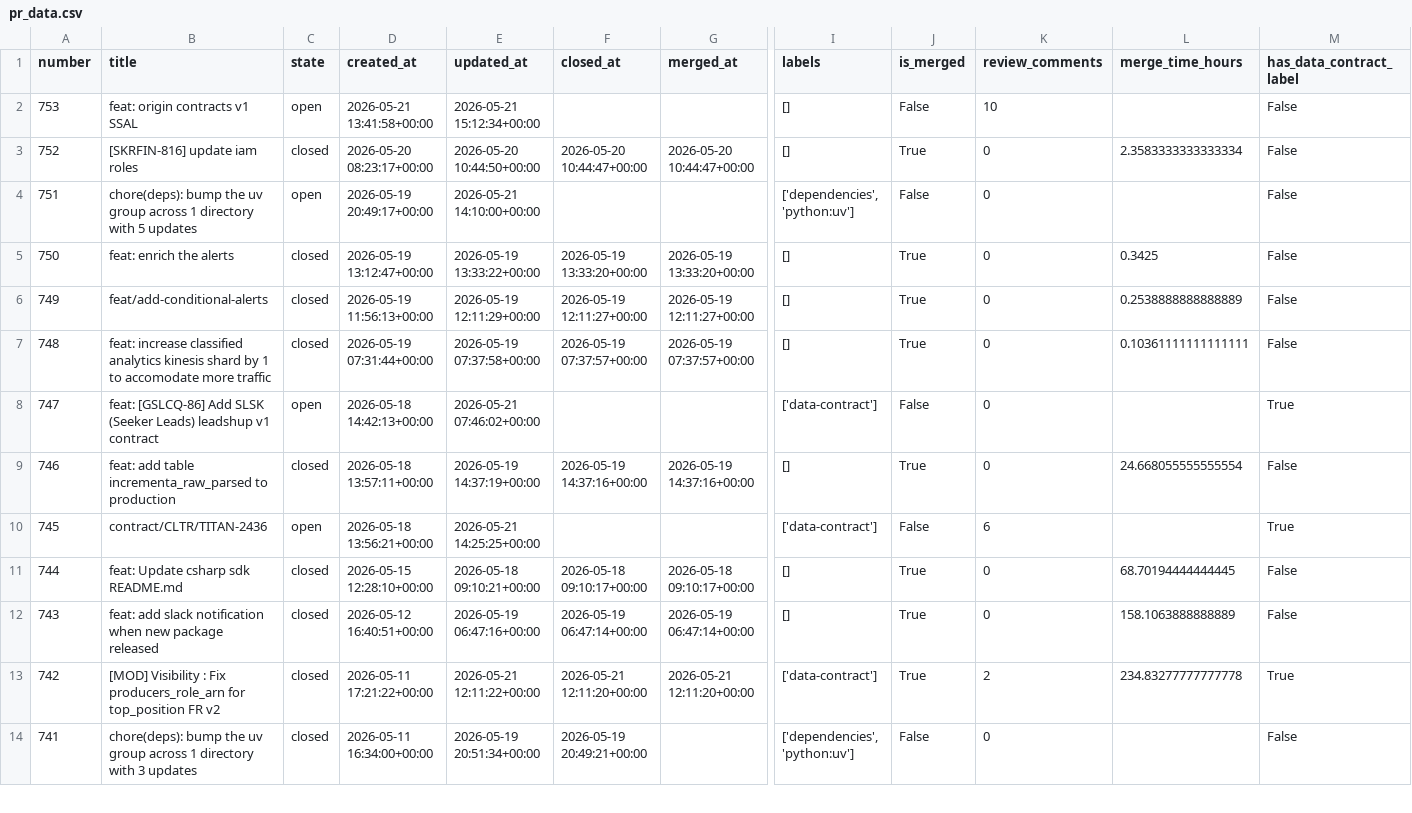
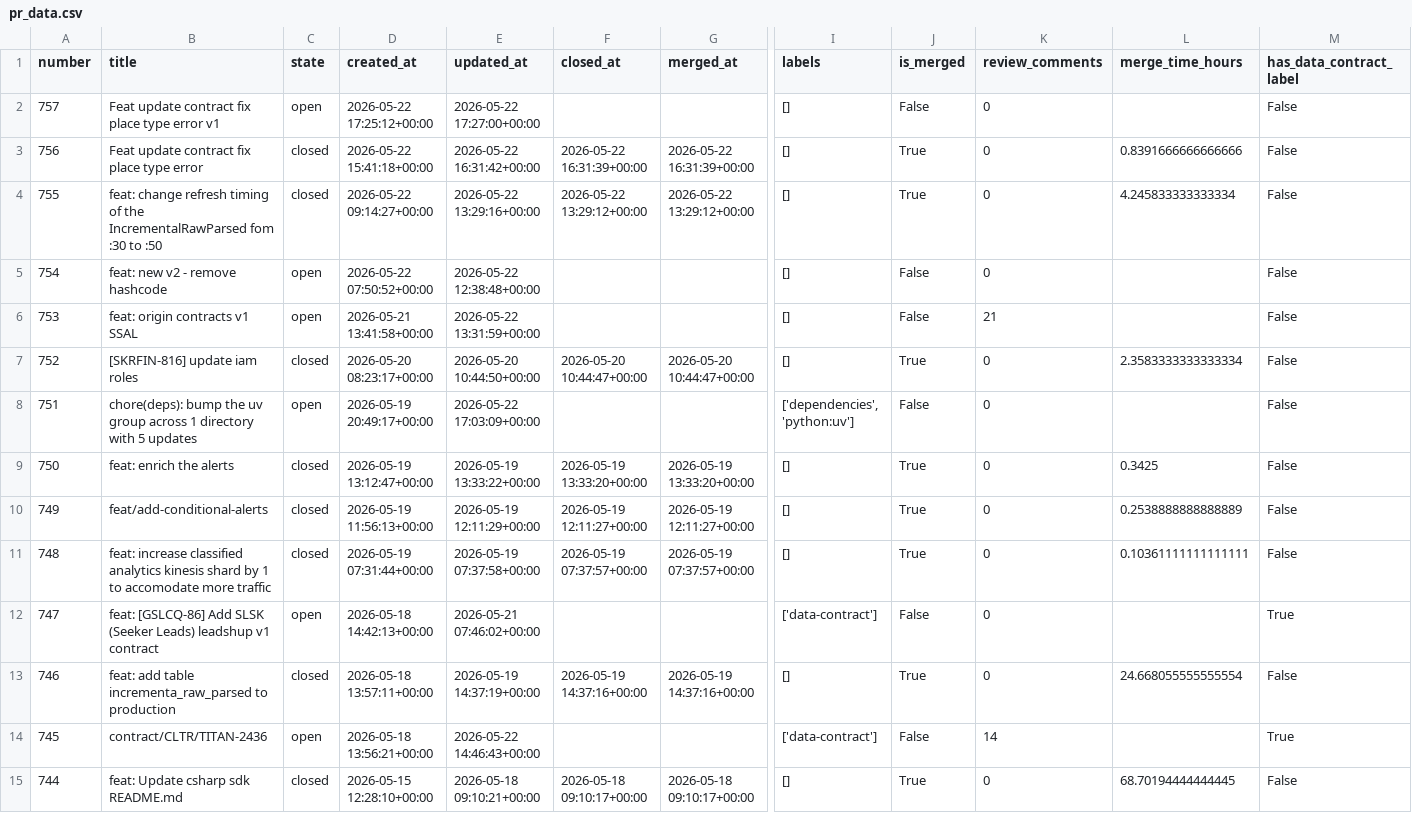
Before and after one commit to aviv-fathallahelmasri/github-pr-analytics, a CSV file: dashboard/data/pr_data.csv, drawn as a sheet; only a part is shown, gaps mark what is left out; the shorter side is filled out with more unchanged rows; addresses are those after the commit; rows hold the shown columns only; the diff names each change by its address in the sheet, - before the commit and + after, or states it on an @@ line.

```diff
--- a/dashboard/data/pr_data.csv
+++ b/dashboard/data/pr_data.csv
+row 2: 757 | Feat update contract fix place type error v1 | open | 2026-05-22 17:25:12+00:00 | 2026-05-22 17:27:00+00:00 |  |  | [] | False | 0 |  | False
+row 3: 756 | Feat update contract fix place type error | closed | 2026-05-22 15:41:18+00:00 | 2026-05-22 16:31:42+00:00 | 2026-05-22 16:31:39+00:00 | 2026-05-22 16:31:39+00:00 | [] | True | 0 | 0.8391666666666666 | False
+row 4: 755 | feat: change refresh timing of the IncrementalRawParsed fom :30 to :50 | closed | 2026-05-22 09:14:27+00:00 | 2026-05-22 13:29:16+00:00 | 2026-05-22 13:29:12+00:00 | 2026-05-22 13:29:12+00:00 | [] | True | 0 | 4.245833333333334 | False
+row 5: 754 | feat: new v2 - remove hashcode | open | 2026-05-22 07:50:52+00:00 | 2026-05-22 12:38:48+00:00 |  |  | [] | False | 0 |  | False
-E6 (updated_at): 2026-05-21 15:12:34+00:00
+E6 (updated_at): 2026-05-22 13:31:59+00:00
-K6 (review_comments): 10
+K6 (review_comments): 21
-E8 (updated_at): 2026-05-21 14:10:00+00:00
+E8 (updated_at): 2026-05-22 17:03:09+00:00
-E14 (updated_at): 2026-05-21 14:25:25+00:00
+E14 (updated_at): 2026-05-22 14:46:43+00:00
-K14 (review_comments): 6
+K14 (review_comments): 14
```
Also changed, not shown: 2 other files.
